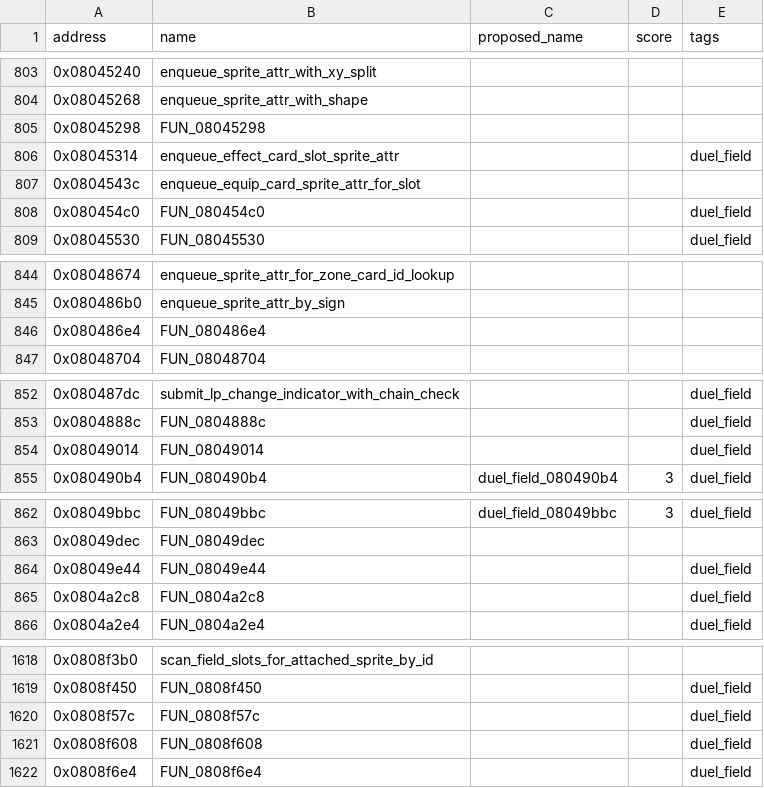
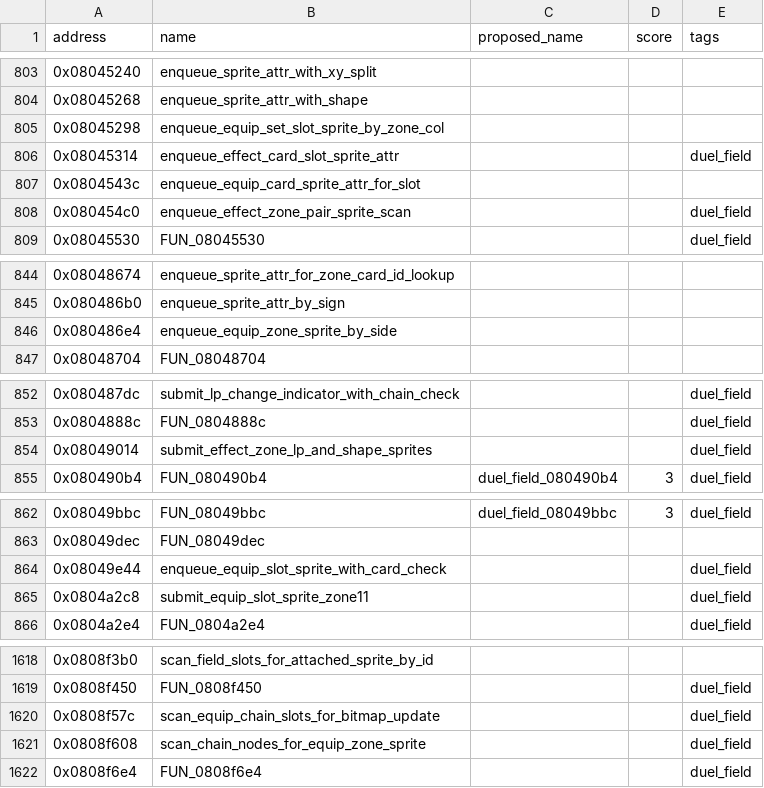
Before and after one commit to yusjoel/yugioh-ex2006-re, a CSV file: doc/dev/naming-proposals.csv, drawn as a sheet; only a part is shown, gaps mark what is left out; the diff covers the shown part only.

```diff
--- a/doc/dev/naming-proposals.csv
+++ b/doc/dev/naming-proposals.csv
@@ -804,6 +804,6 @@ address,name,proposed_name,score,tags
 0x08045268,enqueue_sprite_attr_with_shape,,,
-0x08045298,FUN_08045298,,,
+0x08045298,enqueue_equip_set_slot_sprite_by_zone_col,,,
 0x08045314,enqueue_effect_card_slot_sprite_attr,,,duel_field
 0x0804543c,enqueue_equip_card_sprite_attr_for_slot,,,
-0x080454c0,FUN_080454c0,,,duel_field
+0x080454c0,enqueue_effect_zone_pair_sprite_scan,,,duel_field
 0x08045530,FUN_08045530,,,duel_field
@@ -845,3 +845,3 @@ address,name,proposed_name,score,tags
 0x080486b0,enqueue_sprite_attr_by_sign,,,
-0x080486e4,FUN_080486e4,,,
+0x080486e4,enqueue_equip_zone_sprite_by_side,,,
 0x08048704,FUN_08048704,,,
@@ -853,3 +853,3 @@ address,name,proposed_name,score,tags
 0x0804888c,FUN_0804888c,,,duel_field
-0x08049014,FUN_08049014,,,duel_field
+0x08049014,submit_effect_zone_lp_and_shape_sprites,,,duel_field
 0x080490b4,FUN_080490b4,duel_field_080490b4,3,duel_field
@@ -863,4 +863,4 @@ address,name,proposed_name,score,tags
 0x08049dec,FUN_08049dec,,,
-0x08049e44,FUN_08049e44,,,duel_field
-0x0804a2c8,FUN_0804a2c8,,,duel_field
+0x08049e44,enqueue_equip_slot_sprite_with_card_check,,,duel_field
+0x0804a2c8,submit_equip_slot_sprite_zone11,,,duel_field
 0x0804a2e4,FUN_0804a2e4,,,duel_field
@@ -1619,4 +1619,4 @@ address,name,proposed_name,score,tags
 0x0808f450,FUN_0808f450,,,duel_field
-0x0808f57c,FUN_0808f57c,,,duel_field
-0x0808f608,FUN_0808f608,,,duel_field
+0x0808f57c,scan_equip_chain_slots_for_bitmap_update,,,duel_field
+0x0808f608,scan_chain_nodes_for_equip_zone_sprite,,,duel_field
 0x0808f6e4,FUN_0808f6e4,,,duel_field
```
Also changed, not shown: 12 edited cells elsewhere in this file, 43 other files.
